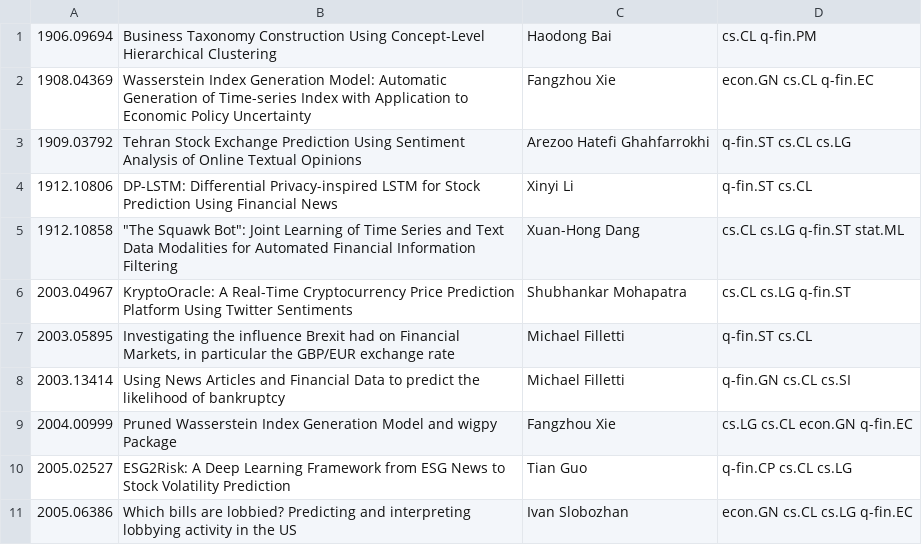
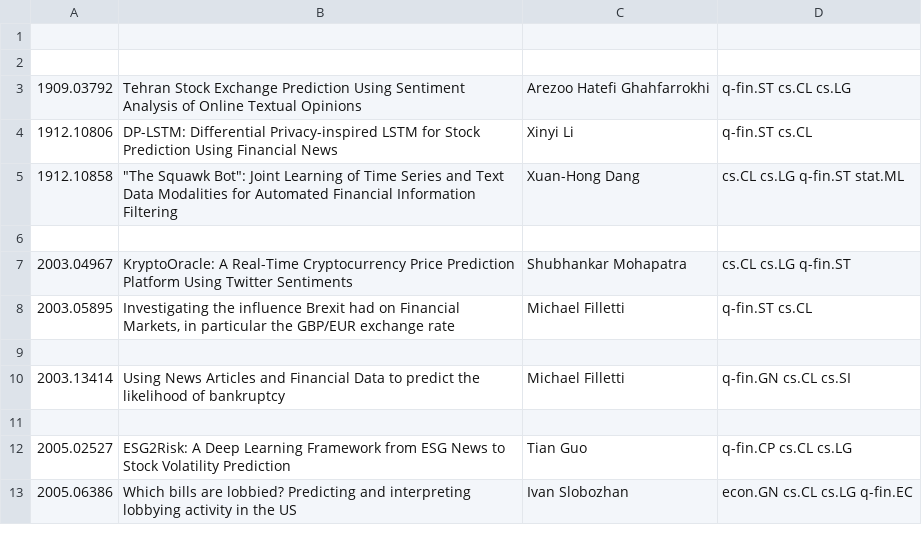
Before and after one commit to SmartestKen/open, a CSV file: paper/arxiv_src_1.csv, drawn as a sheet; only a part is shown; addresses are those after the commit; the diff names each change by its address in the sheet, - before the commit and + after, or states it on an @@ line.

Commit message:
laptop2

```diff
--- a/paper/arxiv_src_1.csv
+++ b/paper/arxiv_src_1.csv
-row 1: 1906.09694 | Business Taxonomy Construction Using Concept-Level Hierarchical Clustering | Haodong Bai | cs.CL q-fin.PM
+row 1: (empty)
-row 2: 1908.04369 | Wasserstein Index Generation Model: Automatic Generation of Time-series Index with Application to Economic Policy Uncertainty | Fangzhou Xie | econ.GN cs.CL q-fin.EC
+row 2: (empty)
+row 6: (empty)
+row 9: (empty)
-row 11: 2004.00999 | Pruned Wasserstein Index Generation Model and wigpy Package | Fangzhou Xie | cs.LG cs.CL econ.GN q-fin.EC
+row 11: (empty)
```
